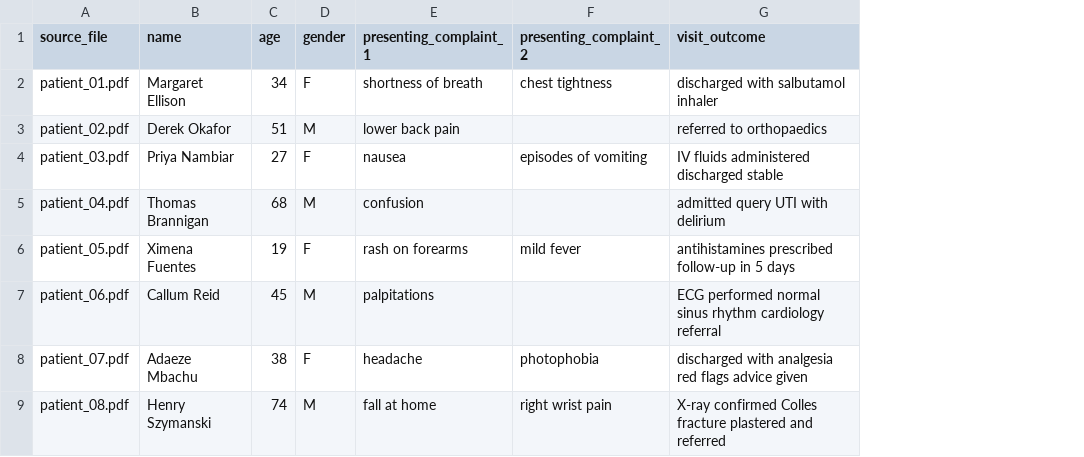
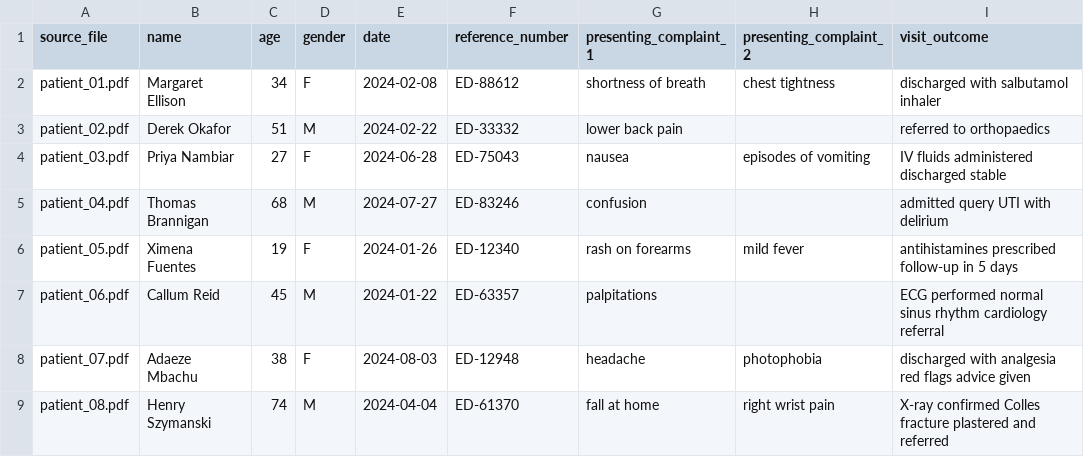
Before and after one commit to afriedman412/petey-eval, a CSV file: data/medical/ground_truth.csv, drawn as a sheet; only a part is shown; the diff names each change by its address in the sheet, - before the commit and + after, or states it on an @@ line.

Commit message:
updated medical schema and ground truth

```diff
--- a/data/medical/ground_truth.csv
+++ b/data/medical/ground_truth.csv
+column E (date), rows 2-9: 2024-02-08 | 2024-02-22 | 2024-06-28 | 2024-07-27 | 2024-01-26 | 2024-01-22 | 2024-08-03 | 2024-04-04
+column F (reference_number), rows 2-9: ED-88612 | ED-33332 | ED-75043 | ED-83246 | ED-12340 | ED-63357 | ED-12948 | ED-61370
```
Also changed, not shown: 1 other file.
